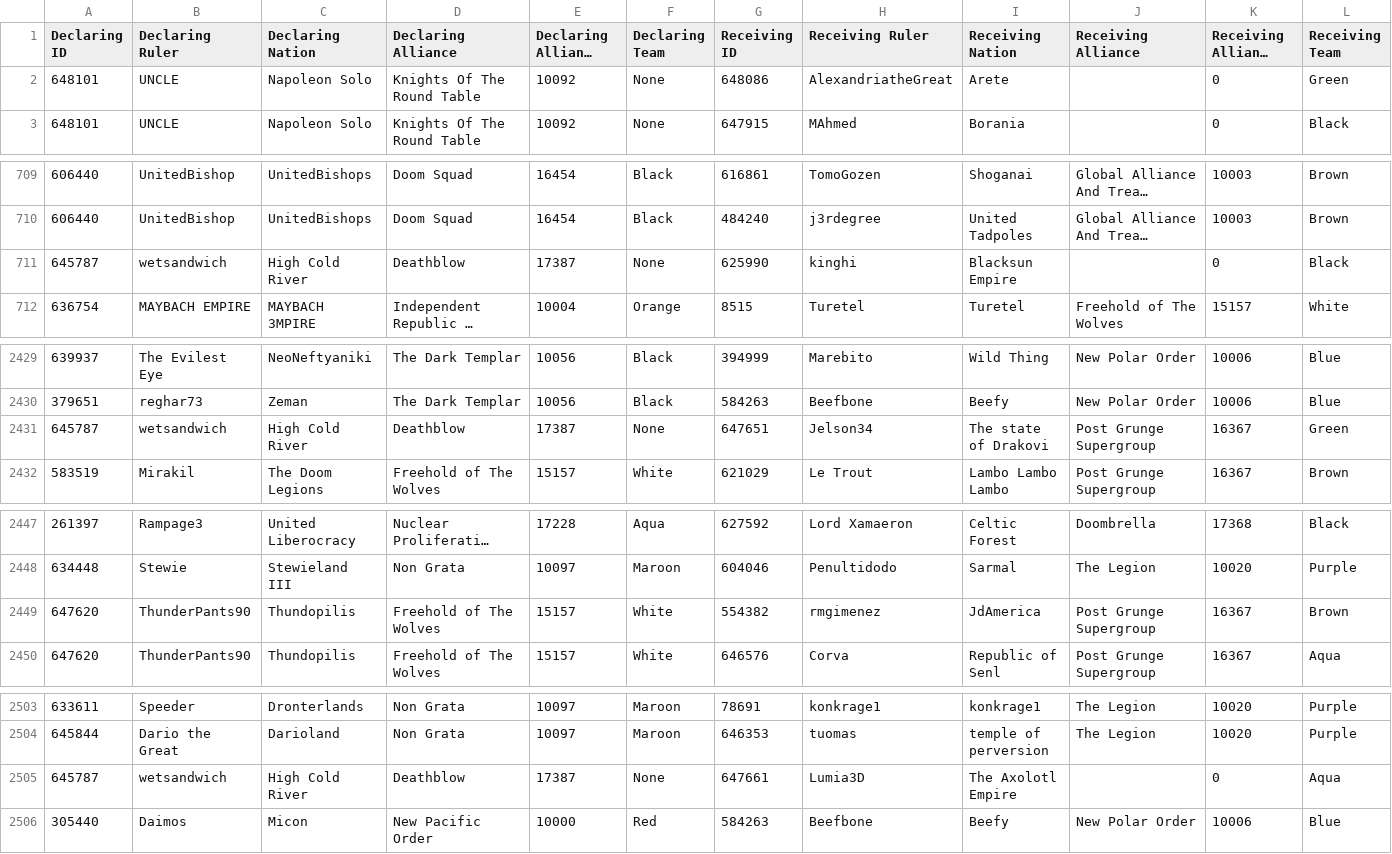
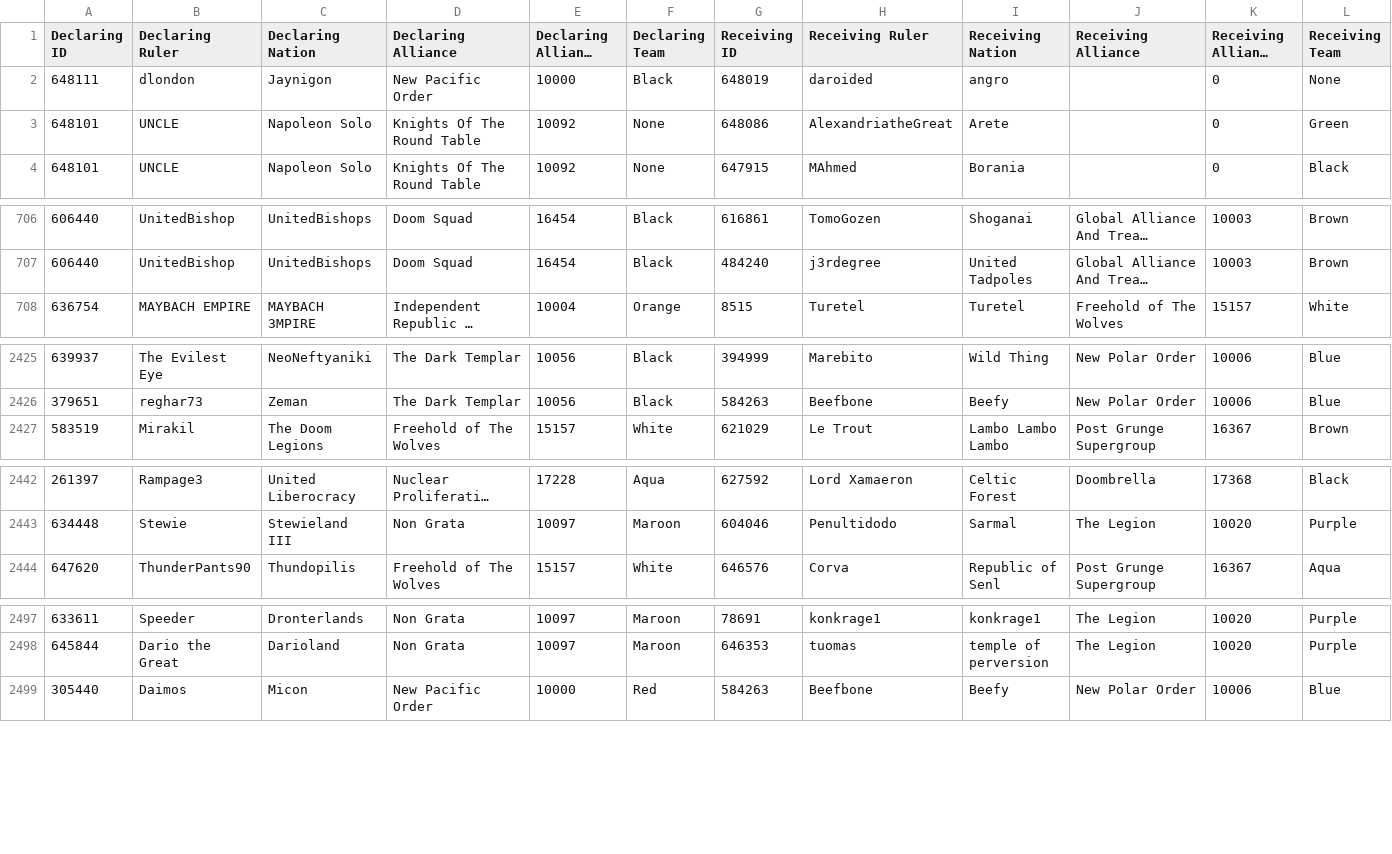
Before and after one commit to AldenPeterson/cybernations, a CSV file: backend/src/data/wars.csv, drawn as a sheet; only a part is shown, gaps mark what is left out; long unchanged cells end in …; removed rows and columns are numbered as before the commit, all else as after; rows hold the shown columns only; the diff covers the shown part only; the diff names each change by its address in the sheet, - before the commit and + after, or states it on an @@ line.

```diff
--- a/backend/src/data/wars.csv
+++ b/backend/src/data/wars.csv
+row 2: 648111 | dlondon | Jaynigon | New Pacific Order | 10000 | Black | 648019 | daroided | angro |  | 0 | None
-row 711: 645787 | wetsandwich | High Cold River | Deathblow | 17387 | None | 625990 | kinghi | Blacksun Empire |  | 0 | Black
-row 2431: 645787 | wetsandwich | High Cold River | Deathblow | 17387 | None | 647651 | Jelson34 | The state of Drakovi | Post Grunge Supergroup | 16367 | Green
-row 2449: 647620 | ThunderPants90 | Thundopilis | Freehold of The Wolves | 15157 | White | 554382 | rmgimenez | JdAmerica | Post Grunge Supergroup | 16367 | Brown
-row 2505: 645787 | wetsandwich | High Cold River | Deathblow | 17387 | None | 647661 | Lumia3D | The Axolotl Empire |  | 0 | Aqua
```
Also changed, not shown: 4 removed rows and 21 edited cells elsewhere in this file, backend/src/data/aid_offers.csv, backend/src/data/nations.csv, 6 other files.
